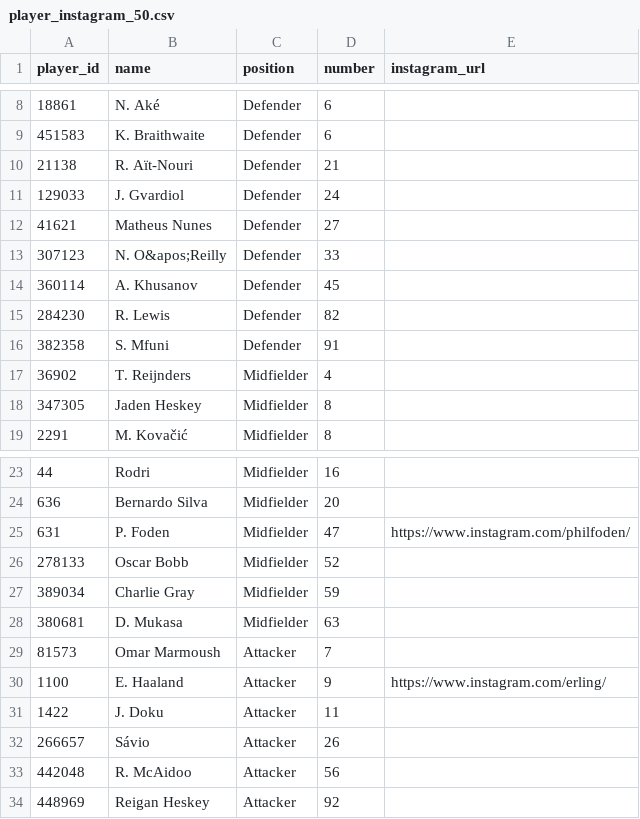
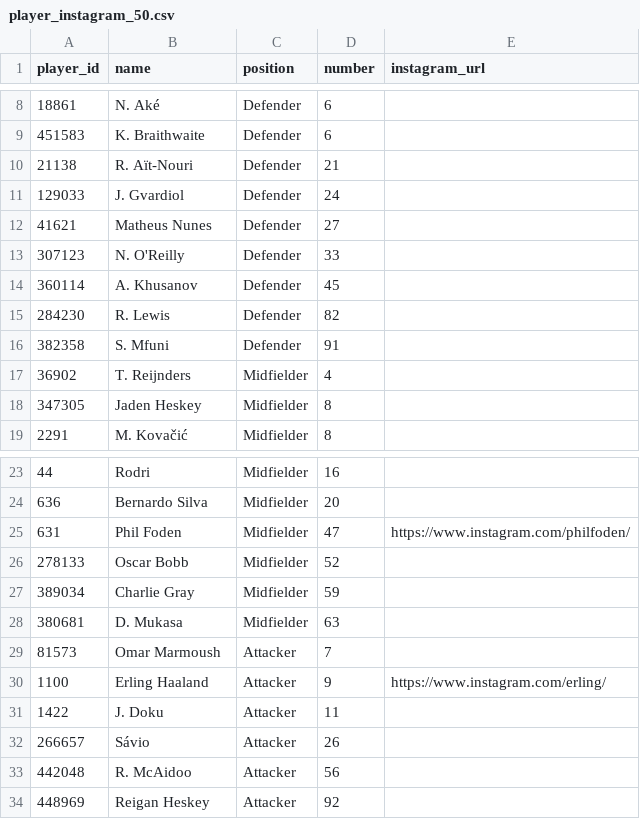
Before and after one commit to igrekplus/football-delay-watching, a CSV file: data/player_instagram_50.csv, drawn as a sheet; only a part is shown, gaps mark what is left out.

Commit message:
docs: update GEMINI.md project structure and tips for refactoring
- Updated project structure with new files (match_ranker, match_selector, execution_policy, etc.)
- Added refactoring notes and gh command path tip
- Updated Instagram CSV player data

```diff
--- a/data/player_instagram_50.csv
+++ b/data/player_instagram_50.csv
@@ -12,3 +12,3 @@ player_id,name,position,number,instagram_url
 41621,Matheus Nunes,Defender,27,
-307123,N. O&apos;Reilly,Defender,33,
+307123,N. O'Reilly,Defender,33,
 360114,A. Khusanov,Defender,45,
@@ -24,3 +24,3 @@ player_id,name,position,number,instagram_url
 636,Bernardo Silva,Midfielder,20,
-631,P. Foden,Midfielder,47,https://www.instagram.com/philfoden/
+631,Phil Foden,Midfielder,47,https://www.instagram.com/philfoden/
 278133,Oscar Bobb,Midfielder,52,
@@ -29,3 +29,3 @@ player_id,name,position,number,instagram_url
 81573,Omar Marmoush,Attacker,7,
-1100,E. Haaland,Attacker,9,https://www.instagram.com/erling/
+1100,Erling Haaland,Attacker,9,https://www.instagram.com/erling/
 1422,J. Doku,Attacker,11,
```
Also changed, not shown: 2 other files.
